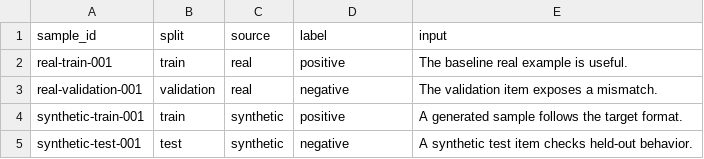
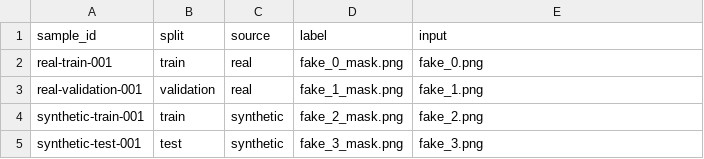
Before and after one commit to opometun/ShiftBench, a CSV file: data/sample/tiny_shiftbench.csv, drawn as a sheet.

Commit message:
Fix all test issues

```diff
--- a/data/sample/tiny_shiftbench.csv
+++ b/data/sample/tiny_shiftbench.csv
@@ -1,5 +1,5 @@
 sample_id,split,source,label,input
-real-train-001,train,real,positive,The baseline real example is useful.
-real-validation-001,validation,real,negative,The validation item exposes a mismatch.
-synthetic-train-001,train,synthetic,positive,A generated sample follows the target format.
-synthetic-test-001,test,synthetic,negative,A synthetic test item checks held-out behavior.
+real-train-001,train,real,fake_0_mask.png,fake_0.png
+real-validation-001,validation,real,fake_1_mask.png,fake_1.png
+synthetic-train-001,train,synthetic,fake_2_mask.png,fake_2.png
+synthetic-test-001,test,synthetic,fake_3_mask.png,fake_3.png
```
Also changed, not shown: 17 other files.
